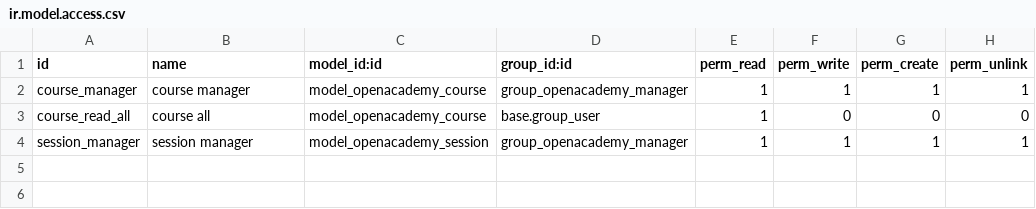
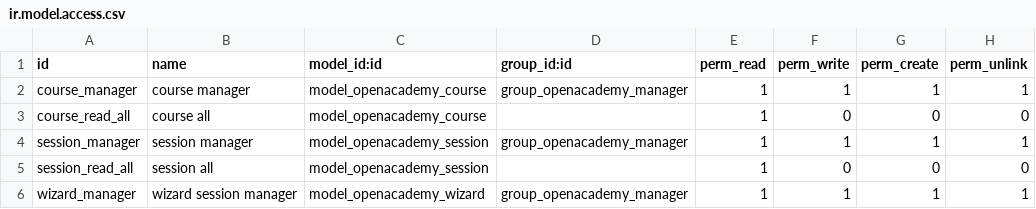
Before and after one commit to Kosaaaaa/openacademy, a CSV file: security/ir.model.access.csv, drawn as a sheet.

Commit message:
add wizard for quick registration to sessions

```diff
--- a/security/ir.model.access.csv
+++ b/security/ir.model.access.csv
@@ -2,3 +2,5 @@ id,name,model_id:id,group_id:id,perm_read,perm_write,perm_create,perm_unlink
 course_manager,course manager,model_openacademy_course,group_openacademy_manager,1,1,1,1
-course_read_all,course all,model_openacademy_course,base.group_user,1,0,0,0
+course_read_all,course all,model_openacademy_course,,1,0,0,0
 session_manager, session manager,model_openacademy_session,group_openacademy_manager,1,1,1,1
+session_read_all,session all,model_openacademy_session,,1,0,0,0
+wizard_manager,wizard session manager,model_openacademy_wizard,group_openacademy_manager,1,1,1,1
```
Also changed, not shown: 5 other files.
